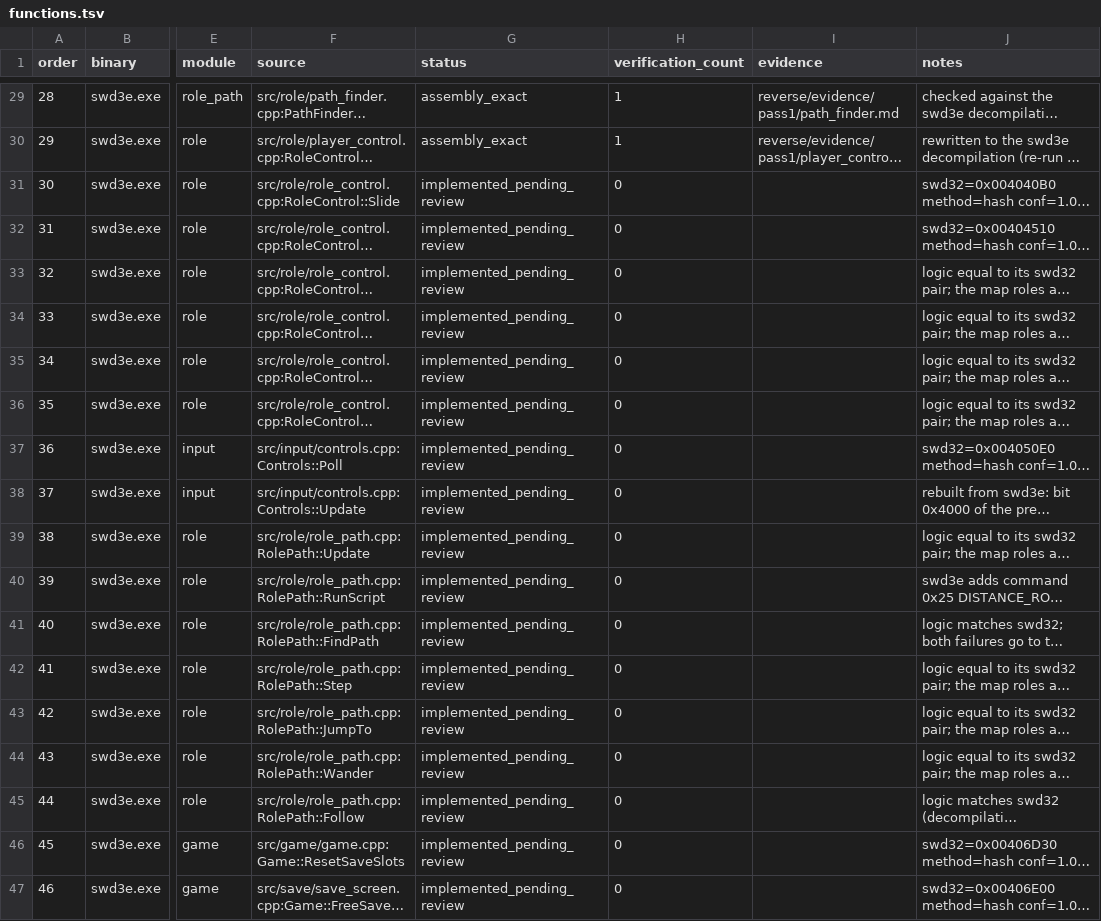
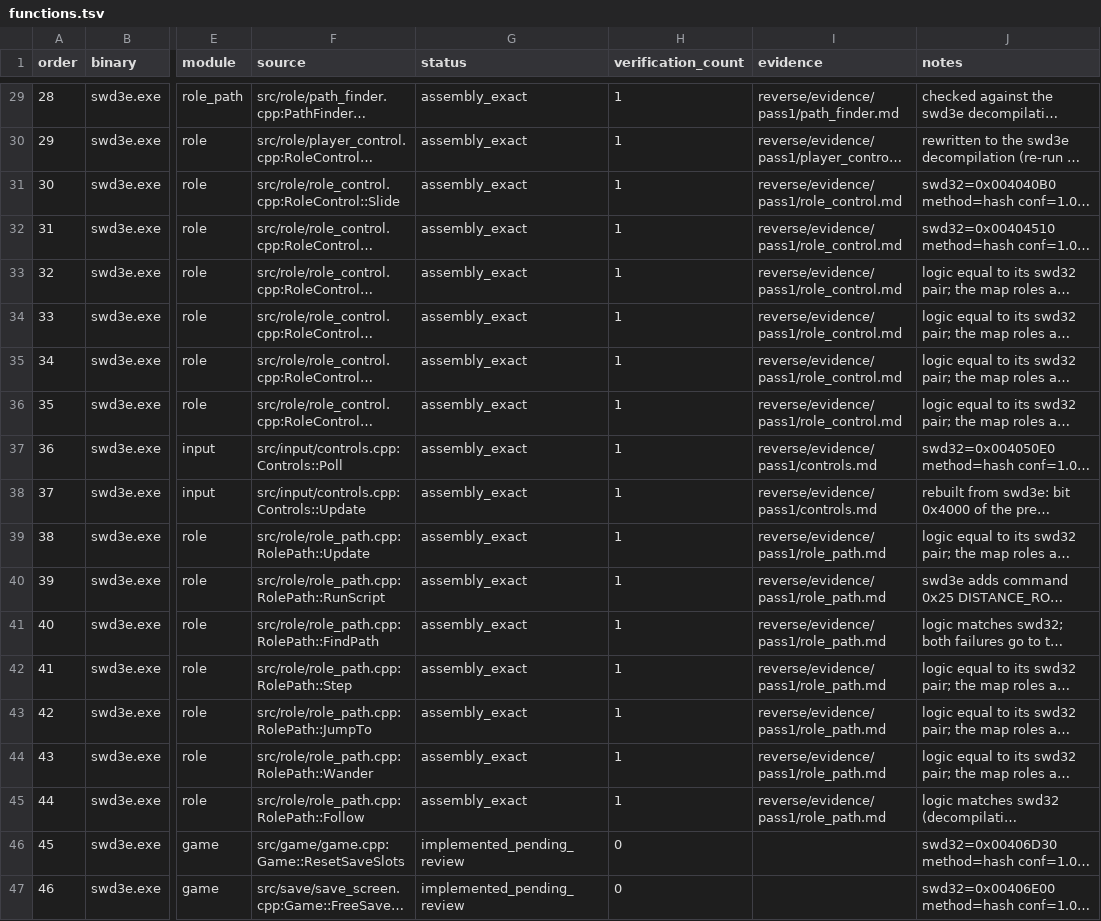
Before and after one commit to Ouroboros/OpenSWD3e, a TSV file: reverse/functions.tsv, drawn as a sheet; only a part is shown, gaps mark what is left out; long unchanged cells end in …; the diff names each change by its address in the sheet, - before the commit and + after, or states it on an @@ line.

Commit message:
docs: 角色控制与路径脚本第一遍汇编验证
1. RoleControl 其余 6 个函数、Controls 2 个函数与 RolePath 7 个函数对照汇编通过，证据记入 reverse/evidence/pass1/。
2. 偏差表中 0x00404220、0x00405220 的条目改为 swd3e 地址与汇编依据，删去 swd3e 不越界的指令 0x21，补记指令 0x18 的方向越界。

```diff
--- a/reverse/functions.tsv
+++ b/reverse/functions.tsv
-G31:G45 (status): implemented_pending_review
+G31:G45 (status): assembly_exact
-H31:H45 (verification_count): 0
+H31:H45 (verification_count): 1
-I31:I36 (evidence): (empty)
+I31:I36 (evidence): reverse/evidence/pass1/role_control.md
-I37:I38 (evidence): (empty)
+I37:I38 (evidence): reverse/evidence/pass1/controls.md
-I39:I45 (evidence): (empty)
+I39:I45 (evidence): reverse/evidence/pass1/role_path.md
```
Also changed, not shown: 5 other files.
